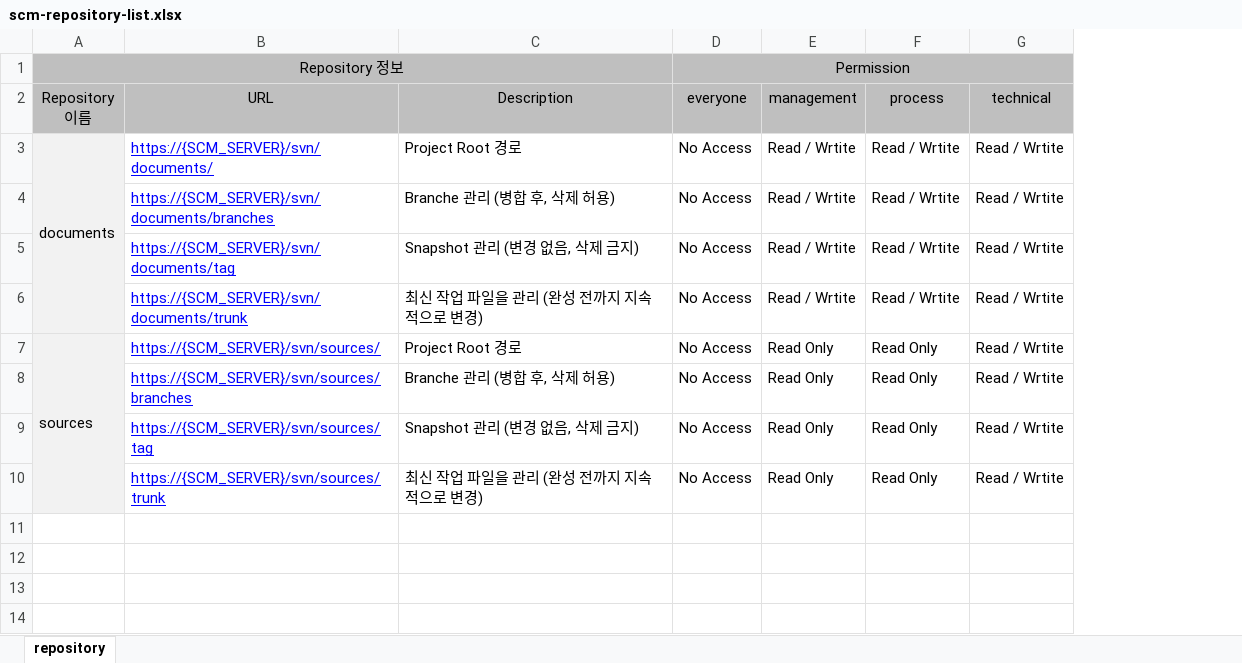
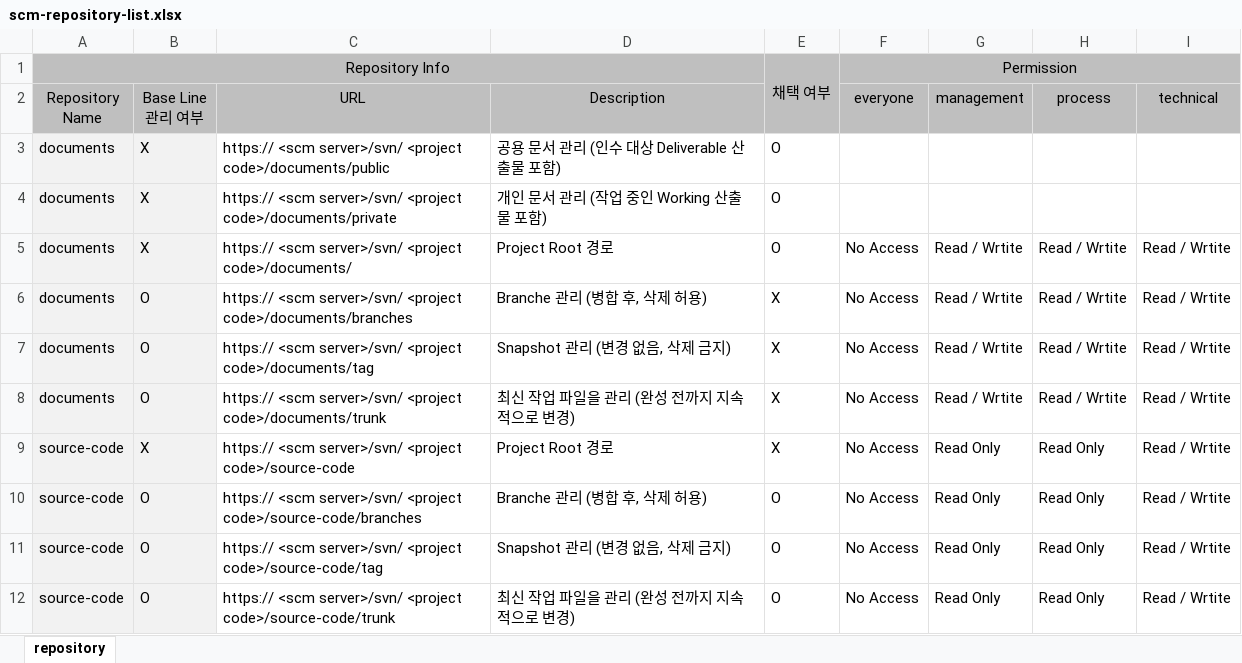
Before and after one commit to kwbaek/codelabor, an Excel workbook: documentation/1 project-startup/configuration-management-plan/scm-repository-list.xlsx, sheet repository, drawn as a sheet; values as stored, in another font and other column widths than the file's, no borders; removed rows and columns are numbered as before the commit, all else as after; the diff names each change by its address in the sheet, - before the commit and + after, or states it on an @@ line.

```diff
--- a/documentation/1 project-startup/configuration-management-plan/scm-repository-list.xlsx (sheet repository)
+++ b/documentation/1 project-startup/configuration-management-plan/scm-repository-list.xlsx (sheet repository)
-column A (Repository 이름), row 1: Repository 정보; rows 3-7: documents |  |  |  | sources
+column A (Repository Name), row 1: Repository Info; rows 5-12: documents | documents | documents | documents | source-code | source-code | source-code | source-code
+column B (Base Line 관리 여부), rows 5-12: X | O | O | O | X | O | O | O
+column E, row 1: 채택 여부; rows 5-12: O | X | X | X | X | O | O | O
+row 3: documents | X | https:// <scm server>/svn/ <project code>/documents/public | 공용 문서 관리 (인수 대상 Deliverable 산출물 포함) | O
+row 4: documents | X | https:// <scm server>/svn/ <project code>/documents/private | 개인 문서 관리 (작업 중인 Working 산출물 포함) | O
-C5 (URL): https://{SCM_SERVER}/svn/documents/
+C5 (URL): https:// <scm server>/svn/ <project code>/documents/
@@ C5:C12 underline: on → off, text colour: #0000FF → black @@
-C6 (URL): https://{SCM_SERVER}/svn/documents/branches
+C6 (URL): https:// <scm server>/svn/ <project code>/documents/branches
-C7 (URL): https://{SCM_SERVER}/svn/documents/tag
+C7 (URL): https:// <scm server>/svn/ <project code>/documents/tag
-C8 (URL): https://{SCM_SERVER}/svn/documents/trunk
+C8 (URL): https:// <scm server>/svn/ <project code>/documents/trunk
-C9 (URL): https://{SCM_SERVER}/svn/sources/
+C9 (URL): https:// <scm server>/svn/ <project code>/source-code
-C10 (URL): https://{SCM_SERVER}/svn/sources/branches
+C10 (URL): https:// <scm server>/svn/ <project code>/source-code/branches
-C11 (URL): https://{SCM_SERVER}/svn/sources/tag
+C11 (URL): https:// <scm server>/svn/ <project code>/source-code/tag
-C12 (URL): https://{SCM_SERVER}/svn/sources/trunk
+C12 (URL): https:// <scm server>/svn/ <project code>/source-code/trunk
```
